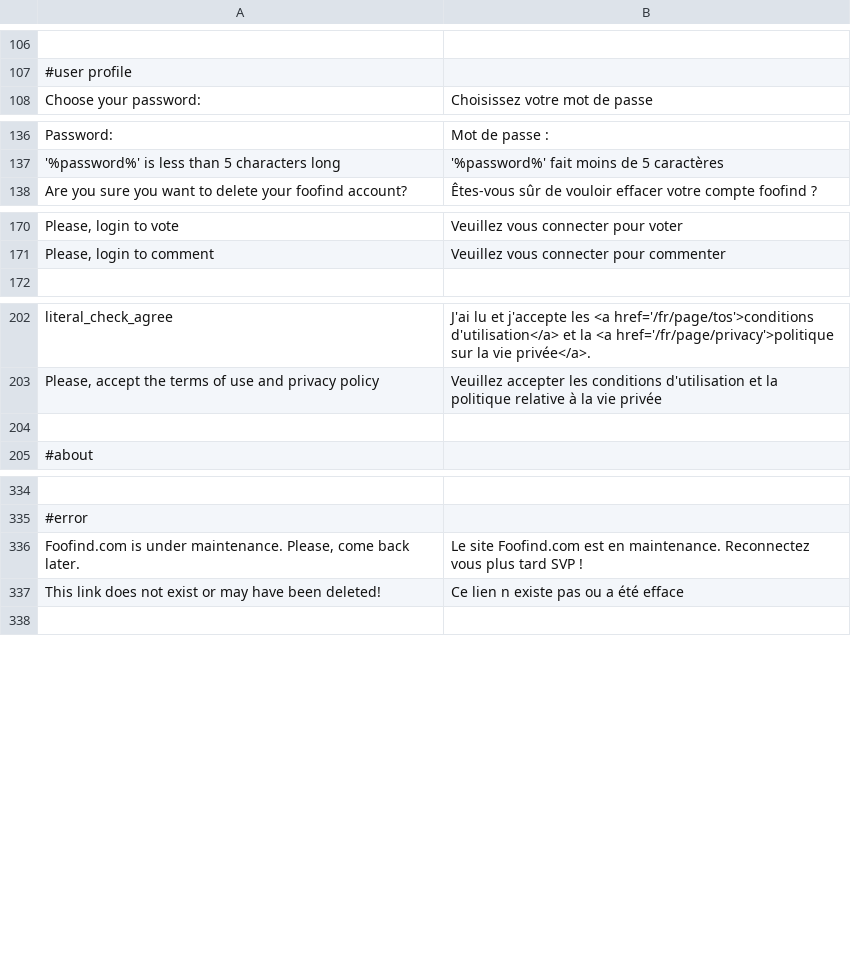
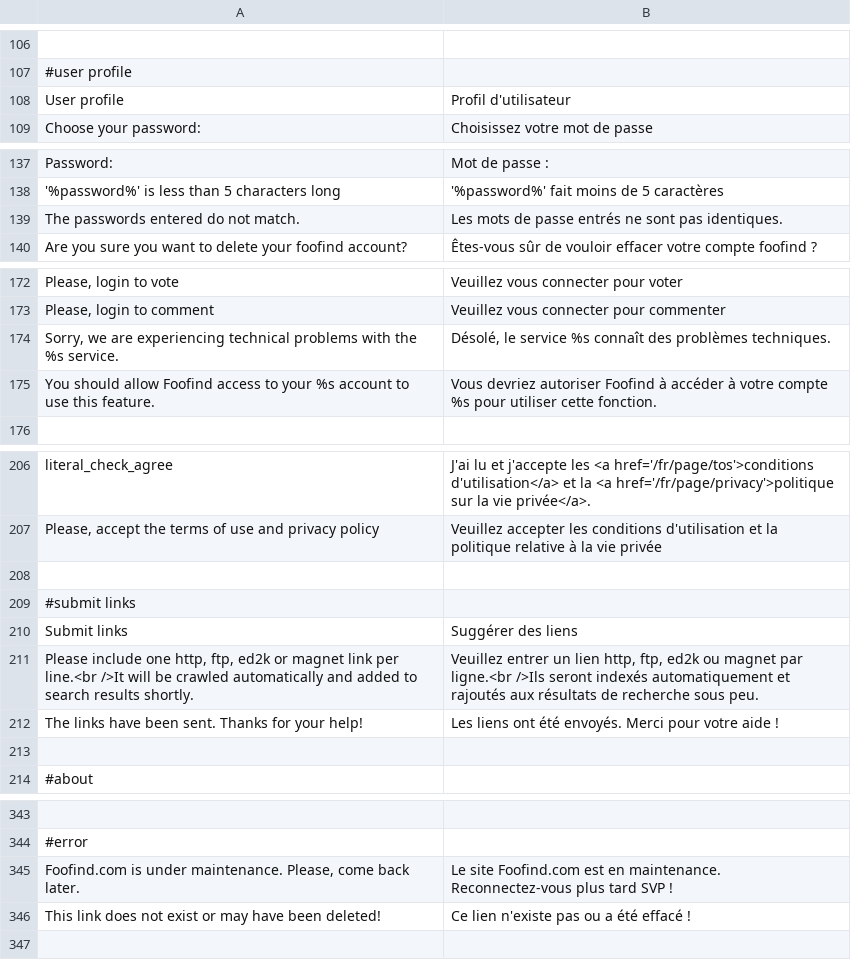
Before and after one commit to Weej1/foofind, a CSV file: application/lang/source-fr.csv, drawn as a sheet; only a part is shown, gaps mark what is left out; the diff covers the shown part only.

```diff
--- a/application/lang/source-fr.csv
+++ b/application/lang/source-fr.csv
@@ -107,2 +107,3 @@
 #user profile
+"User profile";"Profil d'utilisateur"
 "Choose your password:";"Choisissez votre mot de passe"
@@ -137,2 +138,3 @@
 "'%password%' is less than 5 characters long";"'%password%' fait moins de 5 caractères"
+"The passwords entered do not match.";"Les mots de passe entrés ne sont pas identiques."
 "Are you sure you want to delete your foofind account?";"Êtes-vous sûr de vouloir effacer votre compte foofind ?"
@@ -171,2 +173,4 @@
 "Please, login to comment";"Veuillez vous connecter pour commenter"
+"Sorry, we are experiencing technical problems with the %s service.";"Désolé, le service %s connaît des problèmes techniques."
+"You should allow Foofind access to your %s account to use this feature.";"Vous devriez autoriser Foofind à accéder à votre compte %s pour utiliser cette fonction."
 
@@ -203,2 +207,7 @@
 "Please, accept the terms of use and privacy policy";"Veuillez accepter les conditions d'utilisation et la politique relative à la vie privée"
+
+#submit links
+"Submit links";"Suggérer des liens"
+"Please include one http, ftp, ed2k or magnet link per line.<br />It will be crawled automatically and added to search results shortly.";"Veuillez entrer un lien http, ftp, ed2k ou magnet par ligne.<br />Ils seront indexés automatiquement et rajoutés aux résultats de recherche sous peu."
+"The links have been sent. Thanks for your help!";"Les liens ont été envoyés. Merci pour votre aide !"
 
@@ -335,4 +344,4 @@
 #error
-"Foofind.com is under maintenance. Please, come back later.";"Le site Foofind.com est en maintenance. Reconnectez vous plus tard SVP !"
-"This link does not exist or may have been deleted!";"Ce lien n existe pas ou a été efface"
+"Foofind.com is under maintenance. Please, come back later.";"Le site Foofind.com est en maintenance. Reconnectez-vous plus tard SVP !"
+"This link does not exist or may have been deleted!";"Ce lien n'existe pas ou a été effacé !"
 
```
Also changed, not shown: 2 edited cells elsewhere in this file, application/lang/source-es.csv, application/lang/source-tr.csv, 2 other files.
